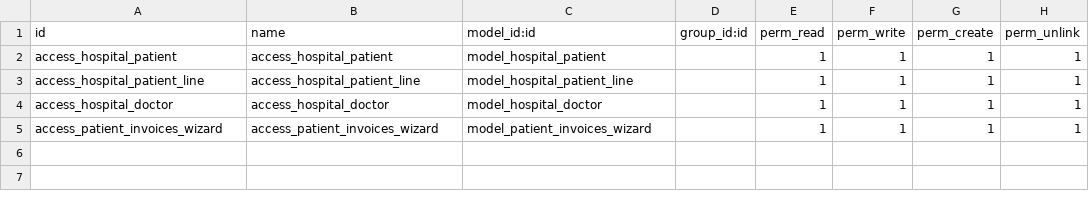
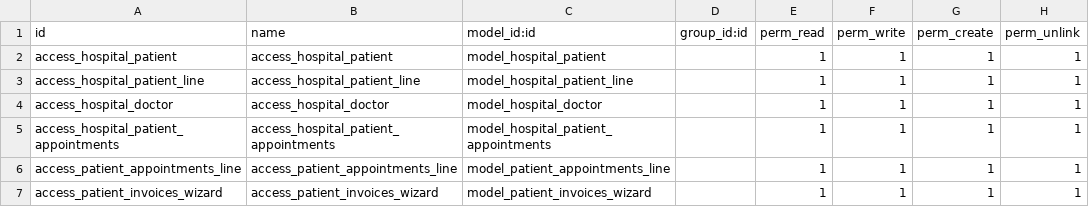
Before and after one commit to krishnavenisidmec/customaddons, a CSV file: hospital_management/security/ir.model.access.csv, drawn as a sheet; the diff names each change by its address in the sheet, - before the commit and + after, or states it on an @@ line.

```diff
--- a/hospital_management/security/ir.model.access.csv
+++ b/hospital_management/security/ir.model.access.csv
+row 5: access_hospital_patient_appointments | access_hospital_patient_appointments | model_hospital_patient_appointments |  | 1 | 1 | 1 | 1
+row 6: access_patient_appointments_line | access_patient_appointments_line | model_patient_appointments_line |  | 1 | 1 | 1 | 1
```
Also changed, not shown: 26 other files.
